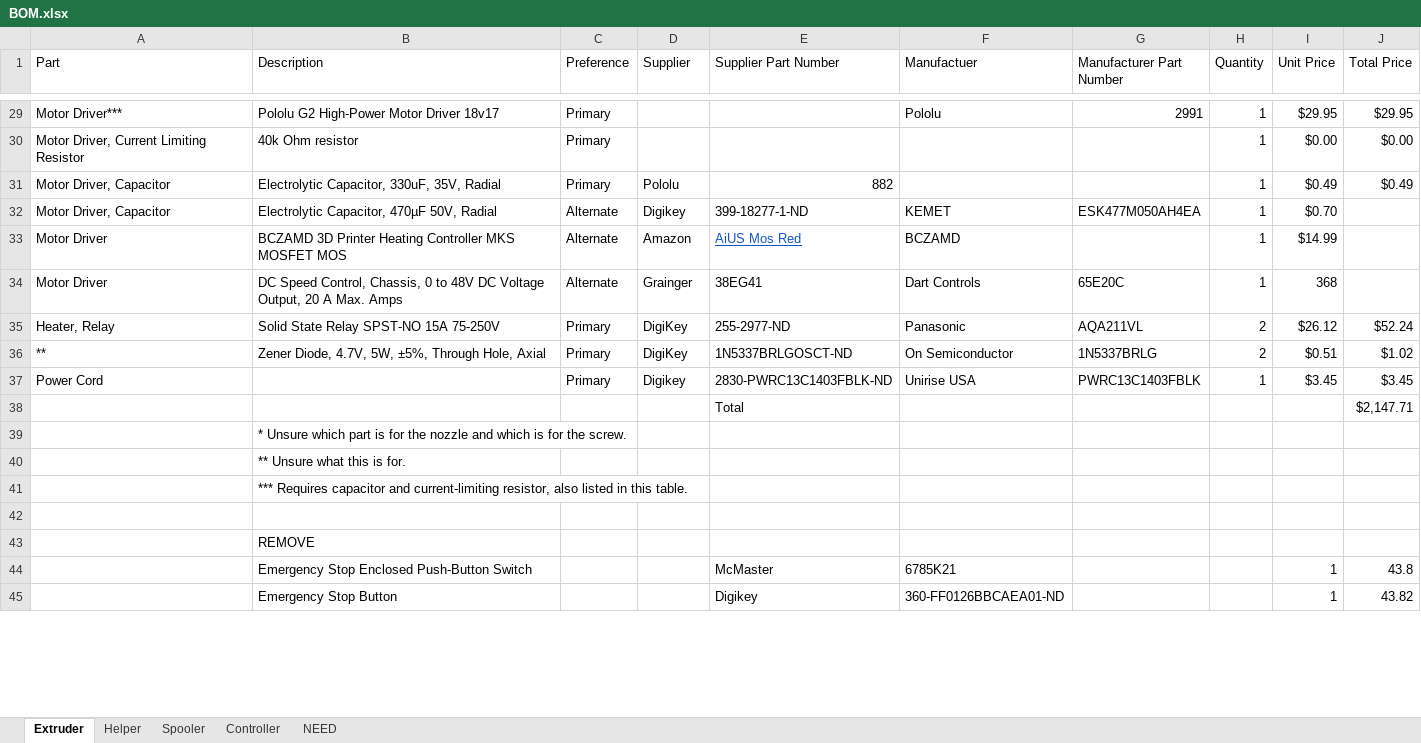
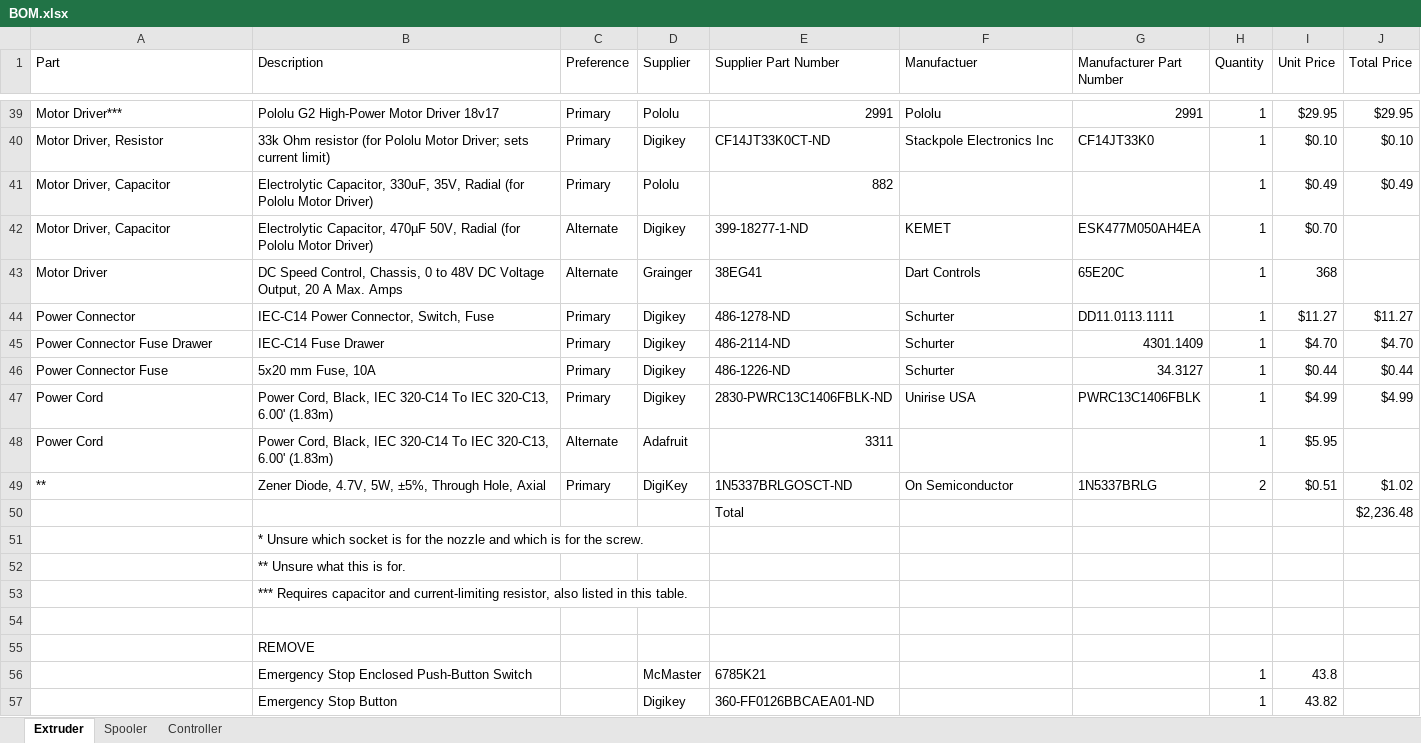
Before and after one commit to VidetteMakes/ValpoFilamentRecycler09, an Excel workbook: BOM/BOM.xlsx, sheet Extruder, drawn as a sheet; only a part is shown, gaps mark what is left out; values as stored, in another font and other column widths than the file's, no borders; table styles not drawn; removed rows and columns are numbered as before the commit, all else as after; the diff covers the shown part only; the diff names each change by its address in the sheet, - before the commit and + after, or states it on an @@ line.

Commit message:
BOM much nicer!

```diff
--- a/BOM/BOM.xlsx (sheet Extruder)
+++ b/BOM/BOM.xlsx (sheet Extruder)
@@ sheet tab hidden: Helper @@
-sheet tab: NEED
-D39 (Supplier): (empty)
+D39 (Supplier): Pololu
-E39 (Supplier Part Number): (empty)
+E39 (Supplier Part Number): 2991
-row 30: Motor Driver, Current Limiting Resistor | 40k Ohm resistor | Primary |  |  |  |  | 1 | $0.00 | $0.00
+row 40: Motor Driver, Resistor | 33k Ohm resistor (for Pololu Motor Driver; sets current limit) | Primary | Digikey | CF14JT33K0CT-ND | Stackpole Electronics Inc | CF14JT33K0 | 1 | $0.10 | $0.10
-B41 (Description): …35V, Radial
+B41 (Description): …35V, Radial (for Pololu Motor Driver)
-B42 (Description): …50V, Radial
+B42 (Description): …50V, Radial (for Pololu Motor Driver)
@@ row 33 moved to row 22: Motor Driver @@
@@ row 35 moved to row 26: Heater, Relay @@
+row 44: Power Connector | IEC-C14 Power Connector, Switch, Fuse | Primary | Digikey | 486-1278-ND | Schurter | DD11.0113.1111 | 1 | $11.27 | $11.27
+row 45: Power Connector Fuse Drawer | IEC-C14 Fuse Drawer | Primary | Digikey | 486-2114-ND | Schurter | 4301.1409 | 1 | $4.70 | $4.70
+row 46: Power Connector Fuse | 5x20 mm Fuse, 10A | Primary | Digikey | 486-1226-ND | Schurter | 34.3127 | 1 | $0.44 | $0.44
+row 47: Power Cord | Power Cord, Black, IEC 320-C14 To IEC 320-C13, 6.00' (1.83m) | Primary | Digikey | 2830-PWRC13C1406FBLK-ND | Unirise USA | PWRC13C1406FBLK | 1 | $4.99 | $4.99
+row 48: Power Cord | Power Cord, Black, IEC 320-C14 To IEC 320-C13, 6.00' (1.83m) | Alternate | Adafruit | 3311 |  |  | 1 | $5.95
-row 37: Power Cord |  | Primary | Digikey | 2830-PWRC13C1403FBLK-ND | Unirise USA | PWRC13C1403FBLK | 1 | $3.45 | $3.45
-J50 (Total Price): $2,147.71
+J50 (Total Price): $2,236.48
-B51 (Description): …Unsure which part is for…
+B51 (Description): …Unsure which socket is for…
-D56 (Supplier): (empty)
+D56 (Supplier): McMaster
-E56 (Supplier Part Number): McMaster
+E56 (Supplier Part Number): 6785K21
-F56 (Manufactuer): 6785K21
+F56 (Manufactuer): (empty)
-H56:H57 (Quantity): (empty)
+H56:H57 (Quantity): 1
-I56 (Unit Price): 1
+I56 (Unit Price): 43.8
-J56 (Total Price): 43.8
+J56 (Total Price): (empty)
-D57 (Supplier): (empty)
+D57 (Supplier): Digikey
-E57 (Supplier Part Number): Digikey
+E57 (Supplier Part Number): 360-FF0126BBCAEA01-ND
-F57 (Manufactuer): 360-FF0126BBCAEA01-ND
+F57 (Manufactuer): (empty)
-I57 (Unit Price): 1
+I57 (Unit Price): 43.82
-J57 (Total Price): 43.82
+J57 (Total Price): (empty)
```
Also changed, not shown: 15 added rows, 3 removed rows, 13 moved rows and 23 edited cells elsewhere in this sheet, sheet Controller, sheet Spooler.
